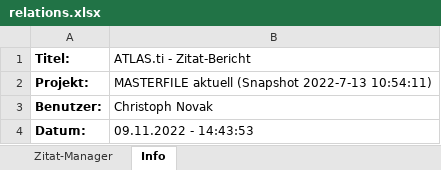
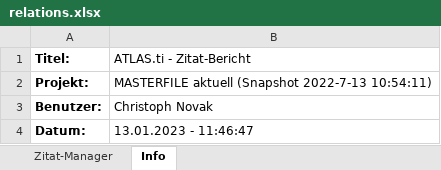
Before and after one commit to acdh-oeaw/youbeon-frontend, an Excel workbook: data/relations.xlsx, sheet Info, drawn as a sheet; values as stored, in another font and other column widths than the file's, no borders; the diff names each change by its address in the sheet, - before the commit and + after, or states it on an @@ line.

```diff
--- a/data/relations.xlsx (sheet Info)
+++ b/data/relations.xlsx (sheet Info)
-B4 (ATLAS.ti - Zitat-Bericht): 09.11.2022 - 14:43:53
+B4 (ATLAS.ti - Zitat-Bericht): 13.01.2023 - 11:46:47
```
Also changed, not shown: sheet Zitat-Manager, data/accounts.xlsx, data/ideas.xlsx, 2 other files.
